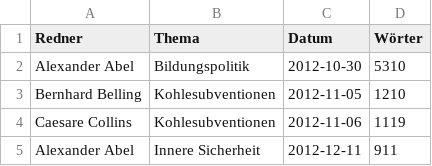
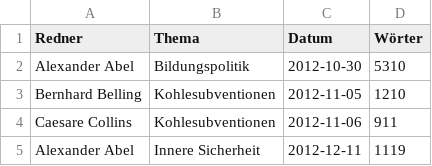
Before and after one commit to behnam2014/TestFiles, a CSV file: test_given_data_withcorrection_politision.csv (was test_given_data_politision.csv), drawn as a sheet.

Commit message:
Update and rename test_given_data_politision.csv to test_given_data_withcorrection_politision.csv

```diff
--- a/test_given_data_politision.csv
+++ b/test_given_data_withcorrection_politision.csv
@@ -3,3 +3,3 @@ Alexander Abel, Bildungspolitik, 2012-10-30, 5310
 Bernhard Belling, Kohlesubventionen, 2012-11-05, 1210
-Caesare Collins, Kohlesubventionen, 2012-11-06, 1119
-Alexander Abel, Innere Sicherheit, 2012-12-11, 911
+Caesare Collins, Kohlesubventionen, 2012-11-06, 911
+Alexander Abel, Innere Sicherheit, 2012-12-11, 1119
```
